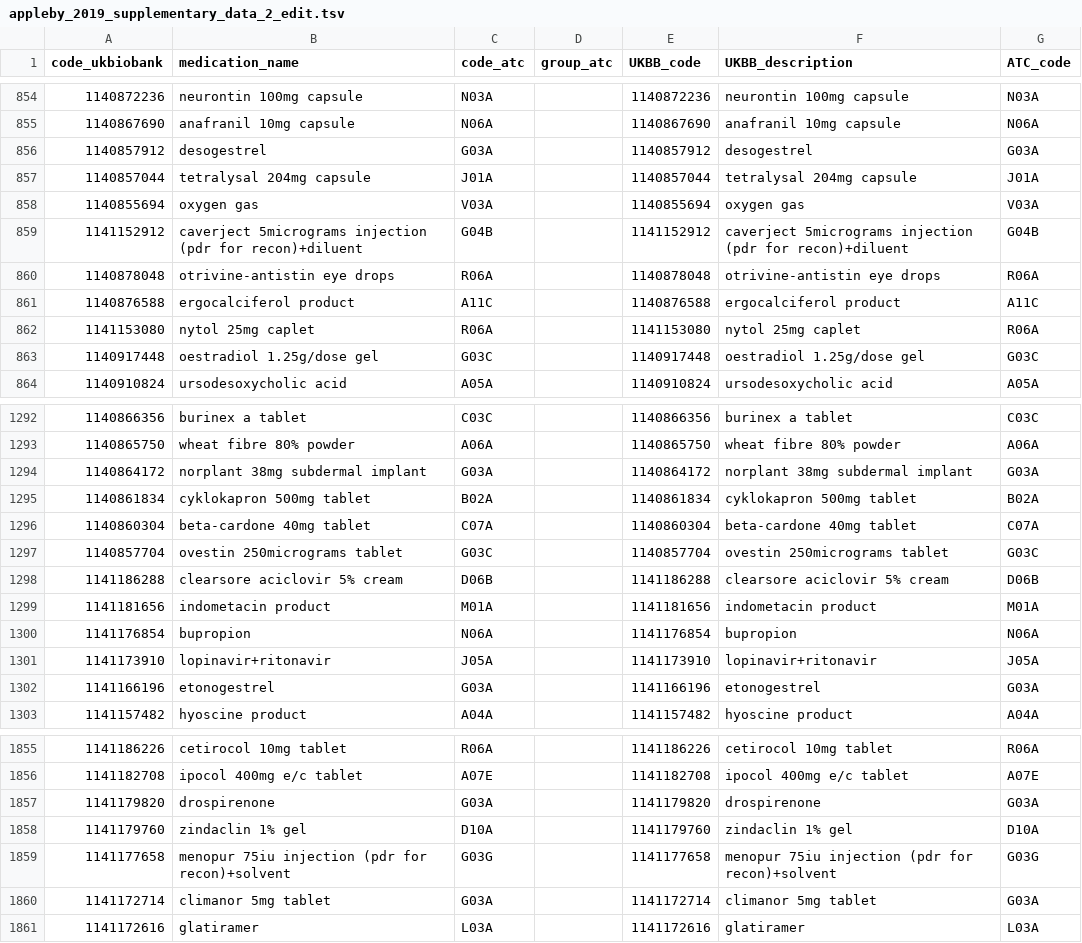
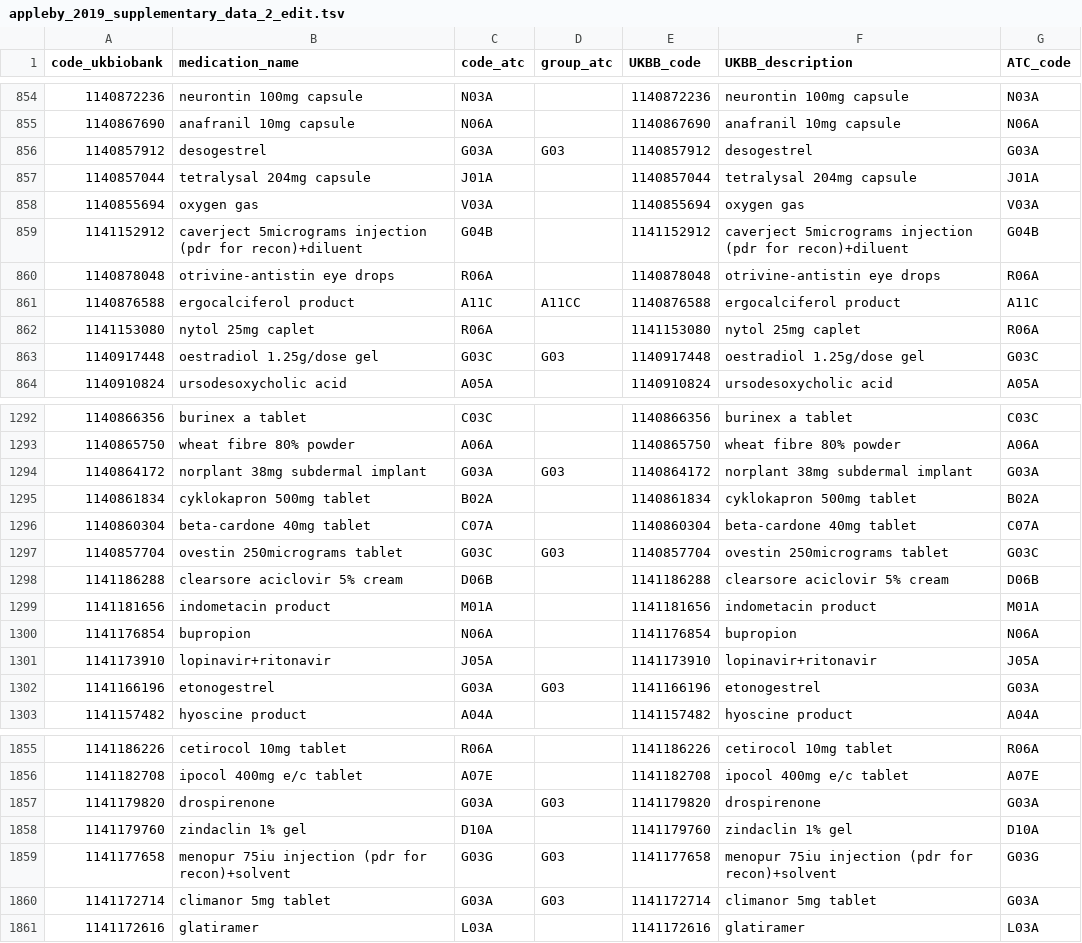
Before and after one commit to tcameronwaller/uk_biobank, a TSV file: parameters/ukbiobank_field_20003_medications/appleby_2019_supplementary_data_2_edit.tsv, drawn as a sheet; only a part is shown, gaps mark what is left out; the diff covers the shown part only.

```diff
--- a/parameters/ukbiobank_field_20003_medications/appleby_2019_supplementary_data_2_edit.tsv
+++ b/parameters/ukbiobank_field_20003_medications/appleby_2019_supplementary_data_2_edit.tsv
@@ -855,3 +855,3 @@ code_ukbiobank	medication_name	code_atc	group_atc	UKBB_code	UKBB_description	ATC
 1140867690	anafranil 10mg capsule	N06A		1140867690	anafranil 10mg capsule	N06A
-1140857912	desogestrel	G03A		1140857912	desogestrel	G03A
+1140857912	desogestrel	G03A	G03	1140857912	desogestrel	G03A
 1140857044	tetralysal 204mg capsule	J01A		1140857044	tetralysal 204mg capsule	J01A
@@ -860,5 +860,5 @@ code_ukbiobank	medication_name	code_atc	group_atc	UKBB_code	UKBB_description	ATC
 1140878048	otrivine-antistin eye drops	R06A		1140878048	otrivine-antistin eye drops	R06A
-1140876588	ergocalciferol product	A11C		1140876588	ergocalciferol product	A11C
+1140876588	ergocalciferol product	A11C	A11CC	1140876588	ergocalciferol product	A11C
 1141153080	nytol 25mg caplet	R06A		1141153080	nytol 25mg caplet	R06A
-1140917448	oestradiol 1.25g/dose gel	G03C		1140917448	oestradiol 1.25g/dose gel	G03C
+1140917448	oestradiol 1.25g/dose gel	G03C	G03	1140917448	oestradiol 1.25g/dose gel	G03C
 1140910824	ursodesoxycholic acid	A05A		1140910824	ursodesoxycholic acid	A05A
@@ -1293,6 +1293,6 @@ code_ukbiobank	medication_name	code_atc	group_atc	UKBB_code	UKBB_description	ATC
 1140865750	wheat fibre 80% powder	A06A		1140865750	wheat fibre 80% powder	A06A
-1140864172	norplant 38mg subdermal implant	G03A		1140864172	norplant 38mg subdermal implant	G03A
+1140864172	norplant 38mg subdermal implant	G03A	G03	1140864172	norplant 38mg subdermal implant	G03A
 1140861834	cyklokapron 500mg tablet	B02A		1140861834	cyklokapron 500mg tablet	B02A
 1140860304	beta-cardone 40mg tablet	C07A		1140860304	beta-cardone 40mg tablet	C07A
-1140857704	ovestin 250micrograms tablet	G03C		1140857704	ovestin 250micrograms tablet	G03C
+1140857704	ovestin 250micrograms tablet	G03C	G03	1140857704	ovestin 250micrograms tablet	G03C
 1141186288	clearsore aciclovir 5% cream	D06B		1141186288	clearsore aciclovir 5% cream	D06B
@@ -1301,3 +1301,3 @@ code_ukbiobank	medication_name	code_atc	group_atc	UKBB_code	UKBB_description	ATC
 1141173910	lopinavir+ritonavir	J05A		1141173910	lopinavir+ritonavir	J05A
-1141166196	etonogestrel	G03A		1141166196	etonogestrel	G03A
+1141166196	etonogestrel	G03A	G03	1141166196	etonogestrel	G03A
 1141157482	hyoscine product	A04A		1141157482	hyoscine product	A04A
@@ -1856,6 +1856,6 @@ code_ukbiobank	medication_name	code_atc	group_atc	UKBB_code	UKBB_description	ATC
 1141182708	ipocol 400mg e/c tablet	A07E		1141182708	ipocol 400mg e/c tablet	A07E
-1141179820	drospirenone	G03A		1141179820	drospirenone	G03A
+1141179820	drospirenone	G03A	G03	1141179820	drospirenone	G03A
 1141179760	zindaclin 1% gel	D10A		1141179760	zindaclin 1% gel	D10A
-1141177658	menopur 75iu injection (pdr for recon)+solvent	G03G		1141177658	menopur 75iu injection (pdr for recon)+solvent	G03G
-1141172714	climanor 5mg tablet	G03A		1141172714	climanor 5mg tablet	G03A
+1141177658	menopur 75iu injection (pdr for recon)+solvent	G03G	G03	1141177658	menopur 75iu injection (pdr for recon)+solvent	G03G
+1141172714	climanor 5mg tablet	G03A	G03	1141172714	climanor 5mg tablet	G03A
 1141172616	glatiramer	L03A		1141172616	glatiramer	L03A
```
Also changed, not shown: 133 edited cells elsewhere in this file, 1 other file.
